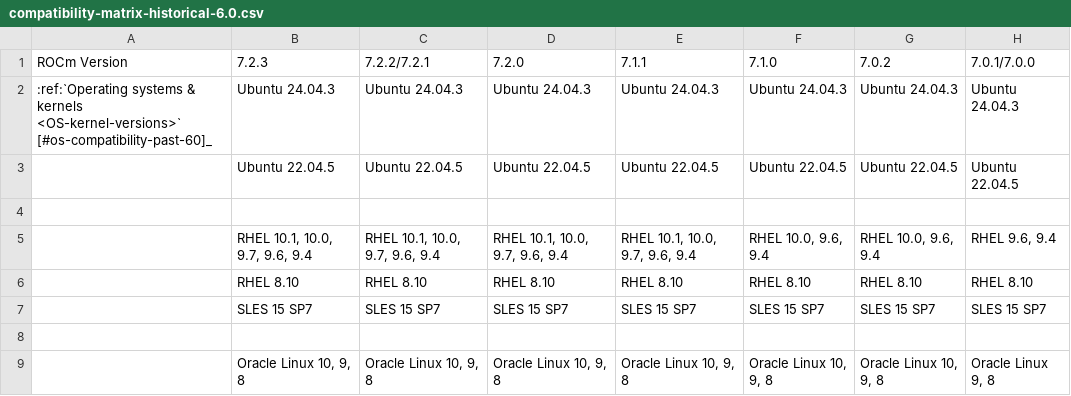
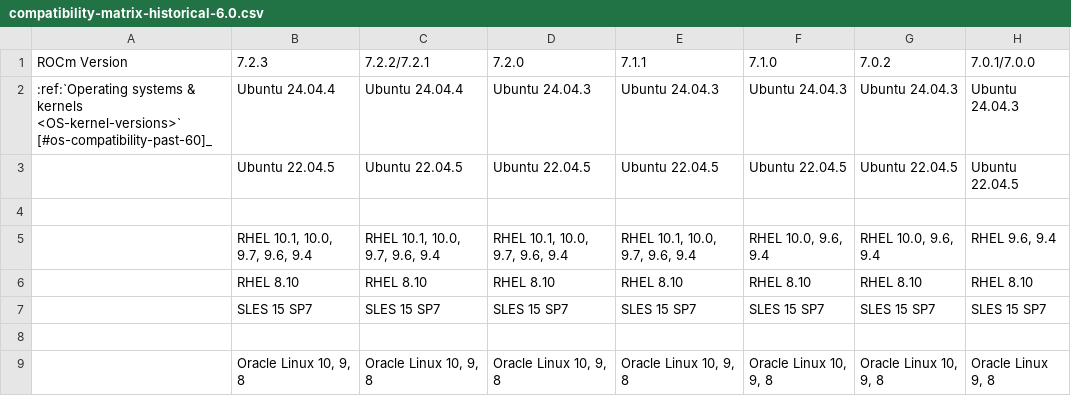
Before and after one commit to HenryTangMain/ROCm, a CSV file: docs/compatibility/compatibility-matrix-historical-6.0.csv, drawn as a sheet; only a part is shown; the diff names each change by its address in the sheet, - before the commit and + after, or states it on an @@ line.

Commit message:
Ubuntu support version updated (#6199)

```diff
--- a/docs/compatibility/compatibility-matrix-historical-6.0.csv
+++ b/docs/compatibility/compatibility-matrix-historical-6.0.csv
-B2 (7.2.3): Ubuntu 24.04.3
+B2 (7.2.3): Ubuntu 24.04.4
-C2 (7.2.2/7.2.1): Ubuntu 24.04.3
+C2 (7.2.2/7.2.1): Ubuntu 24.04.4
```
Also changed, not shown: 1 other file.
